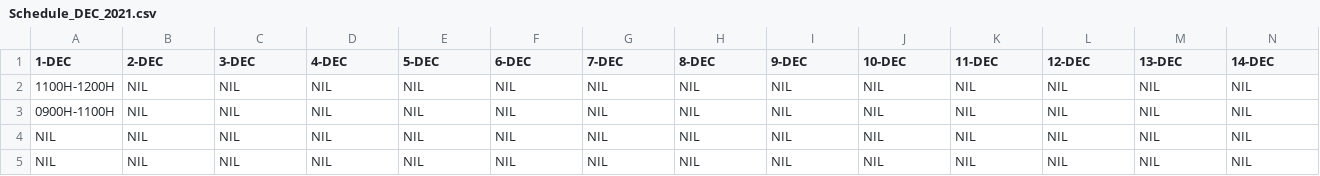
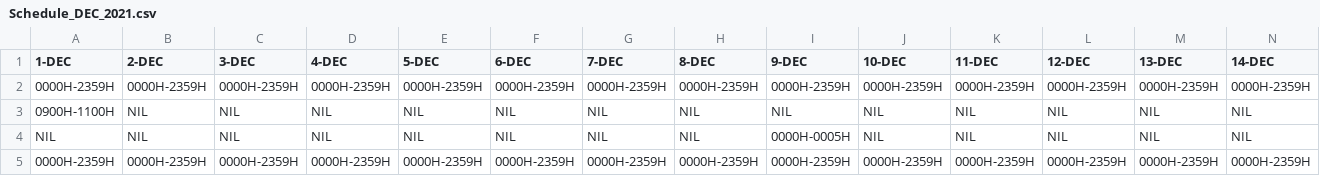
Before and after one commit to leongaj/MyFirstJavaFX, a CSV file: src/main/resources/com/example/adapt/Schedule_DEC_2021.csv, drawn as a sheet; only a part is shown; removed rows and columns are numbered as before the commit, all else as after; rows hold the shown columns only; the diff names each change by its address in the sheet, - before the commit and + after, or states it on an @@ line.

```diff
--- a/src/main/resources/com/example/adapt/Schedule_DEC_2021.csv
+++ b/src/main/resources/com/example/adapt/Schedule_DEC_2021.csv
-row 2: 1100H-1200H | NIL | NIL | NIL | NIL | NIL | NIL | NIL | NIL | NIL | NIL | NIL | NIL | NIL
+row 2: 0000H-2359H | 0000H-2359H | 0000H-2359H | 0000H-2359H | 0000H-2359H | 0000H-2359H | 0000H-2359H | 0000H-2359H | 0000H-2359H | 0000H-2359H | 0000H-2359H | 0000H-2359H | 0000H-2359H | 0000H-2359H
-I4 (9-DEC): NIL
+I4 (9-DEC): 0000H-0005H
-row 5: NIL | NIL | NIL | NIL | NIL | NIL | NIL | NIL | NIL | NIL | NIL | NIL | NIL | NIL
+row 5: 0000H-2359H | 0000H-2359H | 0000H-2359H | 0000H-2359H | 0000H-2359H | 0000H-2359H | 0000H-2359H | 0000H-2359H | 0000H-2359H | 0000H-2359H | 0000H-2359H | 0000H-2359H | 0000H-2359H | 0000H-2359H
```
Also changed, not shown: src/main/resources/com/example/adapt/List_Target.csv, target/classes/com/example/adapt/List_Target.csv, 16 other files.
